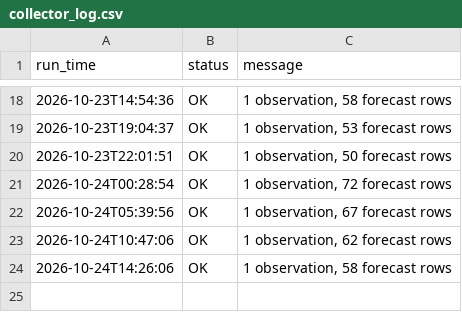
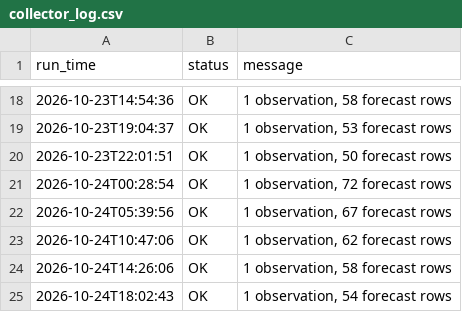
Before and after one commit to imannajihahzainol/IOT-WEATHER-PROJECT, a CSV file: data/collector_log.csv, drawn as a sheet; only a part is shown, gaps mark what is left out.

```diff
--- a/data/collector_log.csv
+++ b/data/collector_log.csv
@@ -24 +24,2 @@ run_time,status,message
 2026-10-24T14:26:06,OK,"1 observation, 58 forecast rows"
+2026-10-24T18:02:43,OK,"1 observation, 54 forecast rows"
```
Also changed, not shown: data/forecasts.csv, data/observations.csv, 1 other file.
